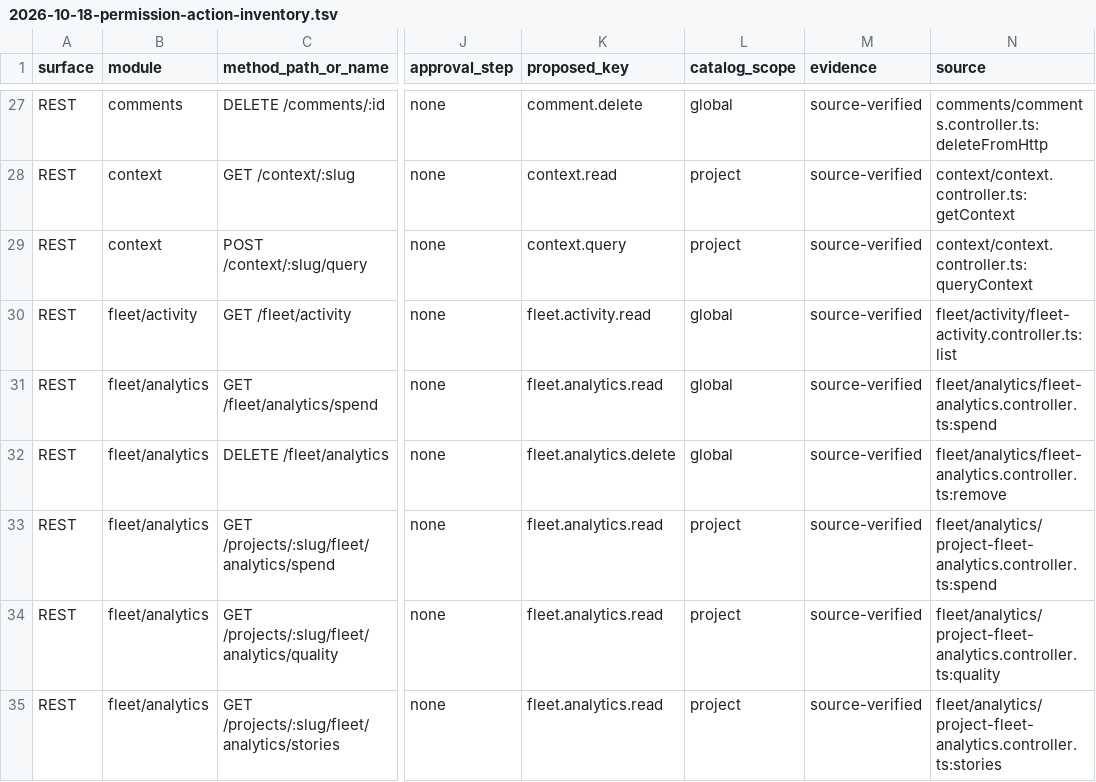
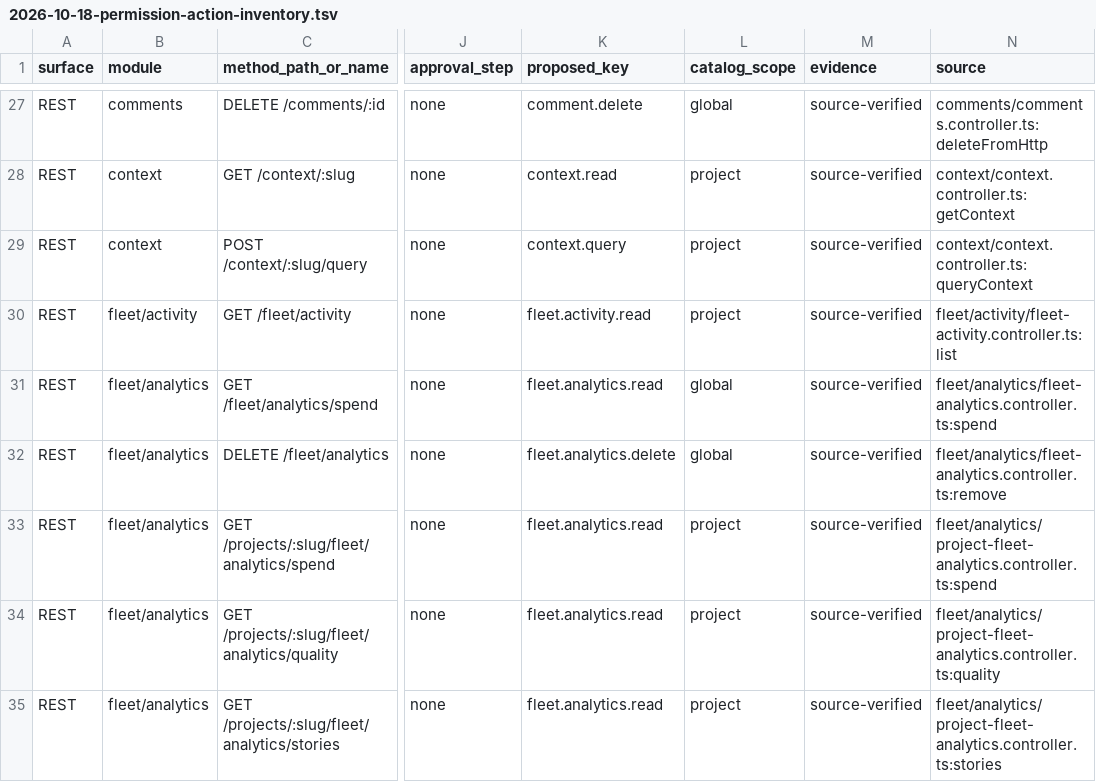
Before and after one commit to nathapp-io/koda, a TSV file: docs/superpowers/specs/2026-10-18-permission-action-inventory.tsv, drawn as a sheet; only a part is shown, gaps mark what is left out; the diff names each change by its address in the sheet, - before the commit and + after, or states it on an @@ line.

Commit message:
feat(api): action context, fleet activity agent labels and permission catalog changes
US-001 of permissions-p1-enforce-fleet.

- add apps/api/src/action-context: runWithActor/currentActor/actorTypeFor on an
  AsyncLocalStorage, ActionContextInterceptor running the handler's subscription
  inside the context, and ActionContextModule registering it as APP_INTERCEPTOR;
  AppModule imports the module
- FleetActorType gains AGENT and FleetActivityService.record relabels a USER
  entry about the current actor, so an agent's fleet write records its type
- add PermissionService.projectIdsWithKey plus
  PrismaRoleBindingRepository.findAccessibleProjectIds for the filtered listings
- re-scope fleet.activity.read to project (catalog + inventory TSV), make
  fleet.schedule.update/delete ownable, and seed the developer role with the
  schedule .own keys and fleet.repo.drift.check

```diff
--- a/docs/superpowers/specs/2026-10-18-permission-action-inventory.tsv
+++ b/docs/superpowers/specs/2026-10-18-permission-action-inventory.tsv
-L30 (catalog_scope): global
+L30 (catalog_scope): project
```
Also changed, not shown: 17 other files.
